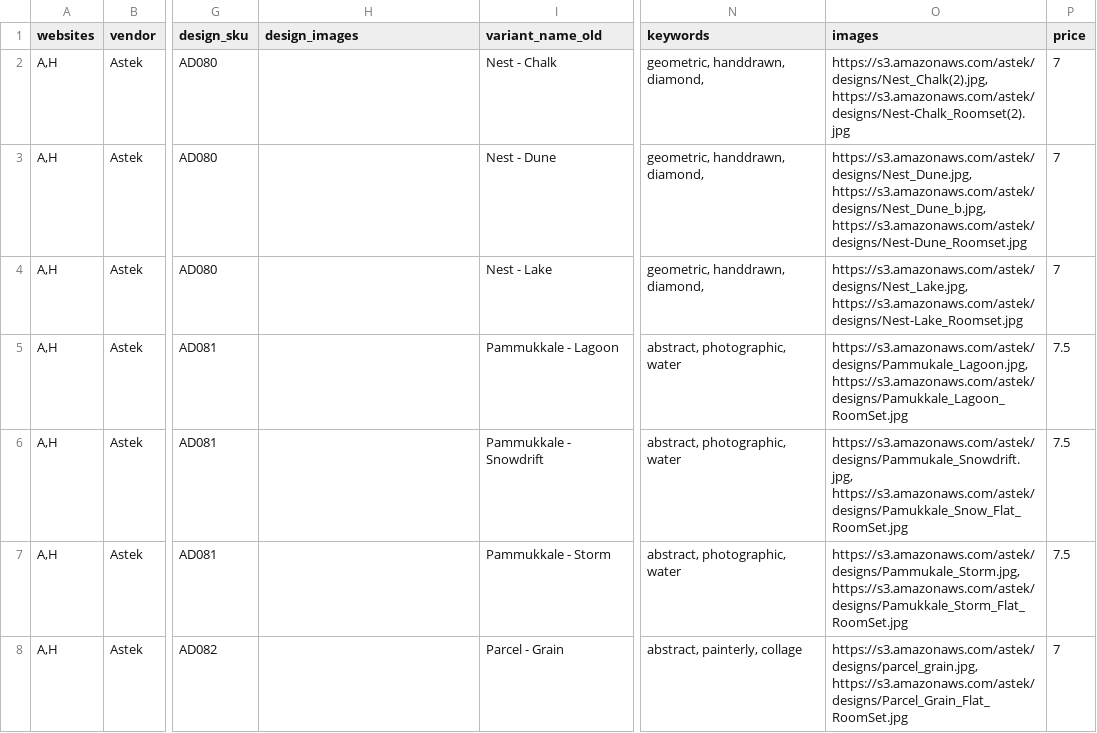
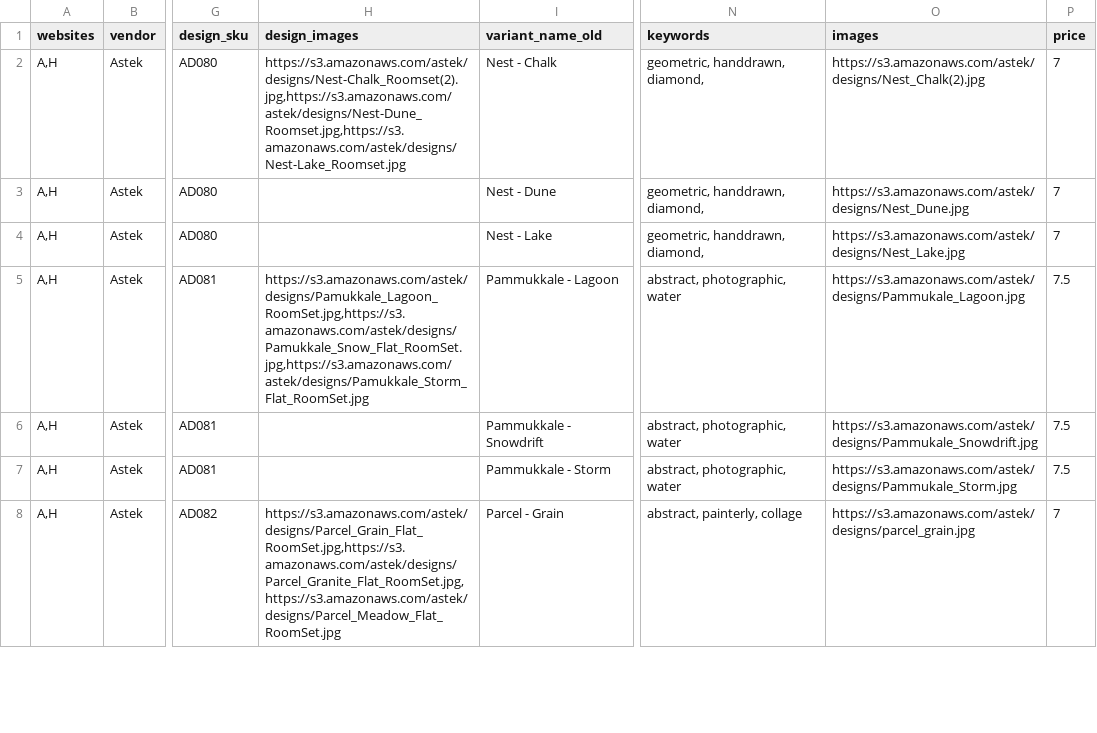
Before and after one commit to astek-inc/astek-catalog, a CSV file: db/seeds/Layered_Earth.csv, drawn as a sheet; only a part is shown, gaps mark what is left out; the diff covers the shown part only; the diff names each change by its address in the sheet, - before the commit and + after, or states it on an @@ line.

```diff
--- a/db/seeds/Layered_Earth.csv
+++ b/db/seeds/Layered_Earth.csv
-H2 (design_images): (empty)
+H2 (design_images): https://s3.amazonaws.com/astek/designs/Nest-Chalk_Roomset(2).jpg,https://s3.amazonaws.com/astek/designs/Nest-Dune_Roomset.jpg,https://s3.amazonaws.com/astek/designs/Nest-Lake_Roomset.jpg
-O2 (images): https://s3.amazonaws.com/astek/designs/Nest_Chalk(2).jpg, https://s3.amazonaws.com/astek/designs/Nest-Chalk_Roomset(2).jpg
+O2 (images): https://s3.amazonaws.com/astek/designs/Nest_Chalk(2).jpg
-O3 (images): https://s3.amazonaws.com/astek/designs/Nest_Dune.jpg, https://s3.amazonaws.com/astek/designs/Nest_Dune_b.jpg, https://s3.amazonaws.com/astek/designs/Nest-Dune_Roomset.jpg
+O3 (images): https://s3.amazonaws.com/astek/designs/Nest_Dune.jpg
-O4 (images): https://s3.amazonaws.com/astek/designs/Nest_Lake.jpg, https://s3.amazonaws.com/astek/designs/Nest-Lake_Roomset.jpg
+O4 (images): https://s3.amazonaws.com/astek/designs/Nest_Lake.jpg
-H5 (design_images): (empty)
+H5 (design_images): https://s3.amazonaws.com/astek/designs/Pamukkale_Lagoon_RoomSet.jpg,https://s3.amazonaws.com/astek/designs/Pamukkale_Snow_Flat_RoomSet.jpg,https://s3.amazonaws.com/astek/designs/Pamukkale_Storm_Flat_RoomSet.jpg
-O5 (images): https://s3.amazonaws.com/astek/designs/Pammukale_Lagoon.jpg, https://s3.amazonaws.com/astek/designs/Pamukkale_Lagoon_RoomSet.jpg
+O5 (images): https://s3.amazonaws.com/astek/designs/Pammukale_Lagoon.jpg
-O6 (images): https://s3.amazonaws.com/astek/designs/Pammukale_Snowdrift.jpg, https://s3.amazonaws.com/astek/designs/Pamukkale_Snow_Flat_RoomSet.jpg
+O6 (images): https://s3.amazonaws.com/astek/designs/Pammukale_Snowdrift.jpg
-O7 (images): https://s3.amazonaws.com/astek/designs/Pammukale_Storm.jpg, https://s3.amazonaws.com/astek/designs/Pamukkale_Storm_Flat_RoomSet.jpg
+O7 (images): https://s3.amazonaws.com/astek/designs/Pammukale_Storm.jpg
-H8 (design_images): (empty)
+H8 (design_images): https://s3.amazonaws.com/astek/designs/Parcel_Grain_Flat_RoomSet.jpg,https://s3.amazonaws.com/astek/designs/Parcel_Granite_Flat_RoomSet.jpg,https://s3.amazonaws.com/astek/designs/Parcel_Meadow_Flat_RoomSet.jpg
-O8 (images): https://s3.amazonaws.com/astek/designs/parcel_grain.jpg, https://s3.amazonaws.com/astek/designs/Parcel_Grain_Flat_RoomSet.jpg
+O8 (images): https://s3.amazonaws.com/astek/designs/parcel_grain.jpg
```
Also changed, not shown: 1 removed row and 26 edited cells elsewhere in this file, db/seeds/Damasks.csv, db/seeds/Fliepaper.csv, 8 other files.
